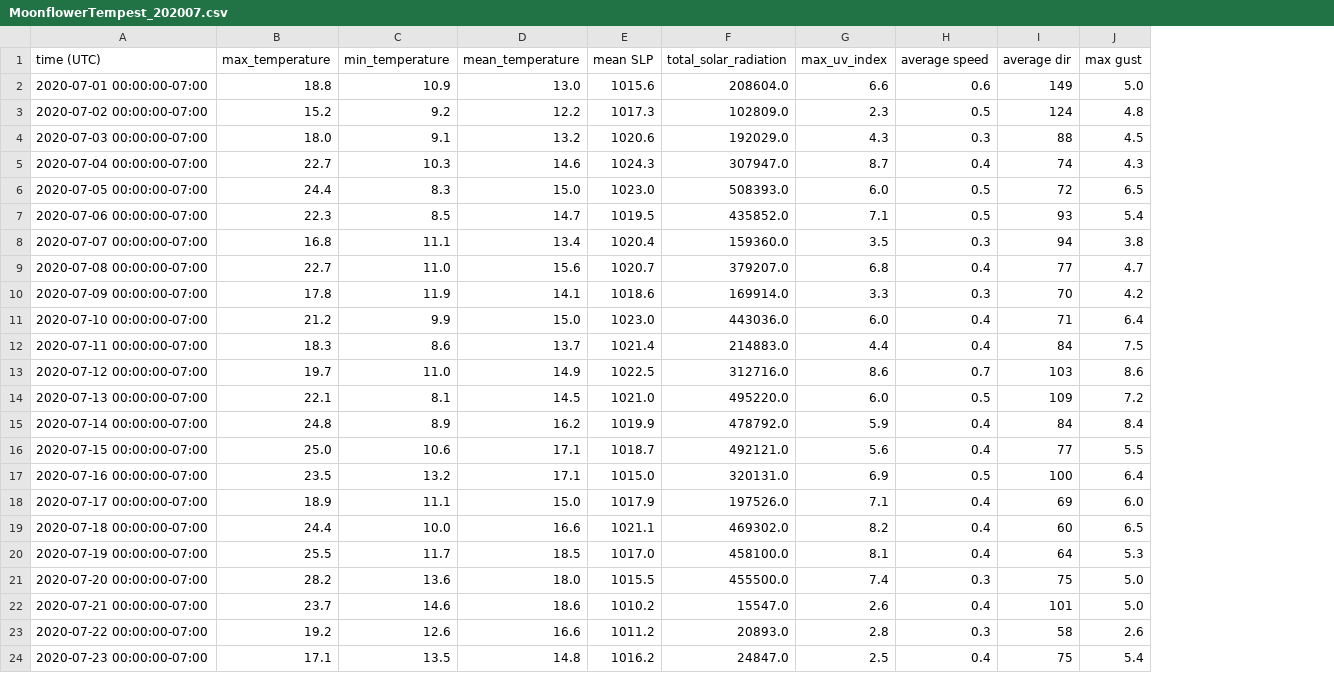
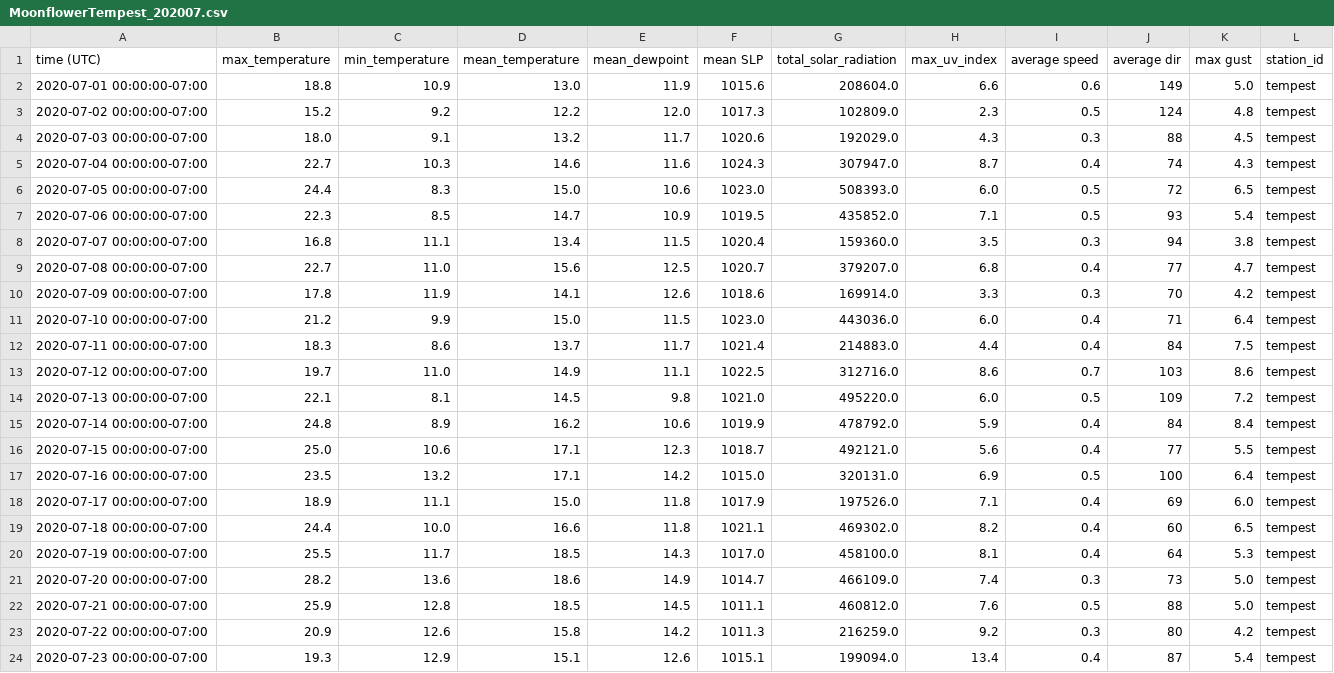
Before and after one commit to NOAA-PMEL/EcoFOCI_Jupyter_Notebooks, a CSV file: ThingSpeak_Wx/MoonflowerTempest_202007.csv, drawn as a sheet; only a part is shown; addresses are those after the commit; the diff covers the shown part only; the diff names each change by its address in the sheet, - before the commit and + after, or states it on an @@ line.

```diff
--- a/ThingSpeak_Wx/MoonflowerTempest_202007.csv
+++ b/ThingSpeak_Wx/MoonflowerTempest_202007.csv
+column E (mean_dewpoint), rows 2-24: 11.9 | 12.0 | 11.7 | 11.6 | 10.6 | 10.9 | 11.5 | 12.5 | 12.6 | 11.5 | 11.7 | 11.1 | 9.8 | 10.6 | 12.3 | 14.2 | 11.8 | 11.8 | 14.3 | 14.9 | 14.5 | 14.2 | 12.6
+column L (station_id), rows 2-24: all tempest
-D21 (mean_temperature): 18.0
+D21 (mean_temperature): 18.6
-F21 (mean SLP): 1015.5
+F21 (mean SLP): 1014.7
-G21 (total_solar_radiation): 455500.0
+G21 (total_solar_radiation): 466109.0
-J21 (average dir): 75
+J21 (average dir): 73
-B22 (max_temperature): 23.7
+B22 (max_temperature): 25.9
-C22 (min_temperature): 14.6
+C22 (min_temperature): 12.8
-D22 (mean_temperature): 18.6
+D22 (mean_temperature): 18.5
-F22 (mean SLP): 1010.2
+F22 (mean SLP): 1011.1
-G22 (total_solar_radiation): 15547.0
+G22 (total_solar_radiation): 460812.0
-H22 (max_uv_index): 2.6
+H22 (max_uv_index): 7.6
-I22 (average speed): 0.4
+I22 (average speed): 0.5
-J22 (average dir): 101
+J22 (average dir): 88
-B23 (max_temperature): 19.2
+B23 (max_temperature): 20.9
-D23 (mean_temperature): 16.6
+D23 (mean_temperature): 15.8
-F23 (mean SLP): 1011.2
+F23 (mean SLP): 1011.3
-G23 (total_solar_radiation): 20893.0
+G23 (total_solar_radiation): 216259.0
-H23 (max_uv_index): 2.8
+H23 (max_uv_index): 9.2
-J23 (average dir): 58
+J23 (average dir): 80
-K23 (max gust): 2.6
+K23 (max gust): 4.2
-B24 (max_temperature): 17.1
+B24 (max_temperature): 19.3
-C24 (min_temperature): 13.5
+C24 (min_temperature): 12.9
-D24 (mean_temperature): 14.8
+D24 (mean_temperature): 15.1
-F24 (mean SLP): 1016.2
+F24 (mean SLP): 1015.1
-G24 (total_solar_radiation): 24847.0
+G24 (total_solar_radiation): 199094.0
-H24 (max_uv_index): 2.5
+H24 (max_uv_index): 13.4
-J24 (average dir): 75
+J24 (average dir): 87
```
Also changed, not shown: 32 edited cells elsewhere in this file, 36 other files.
